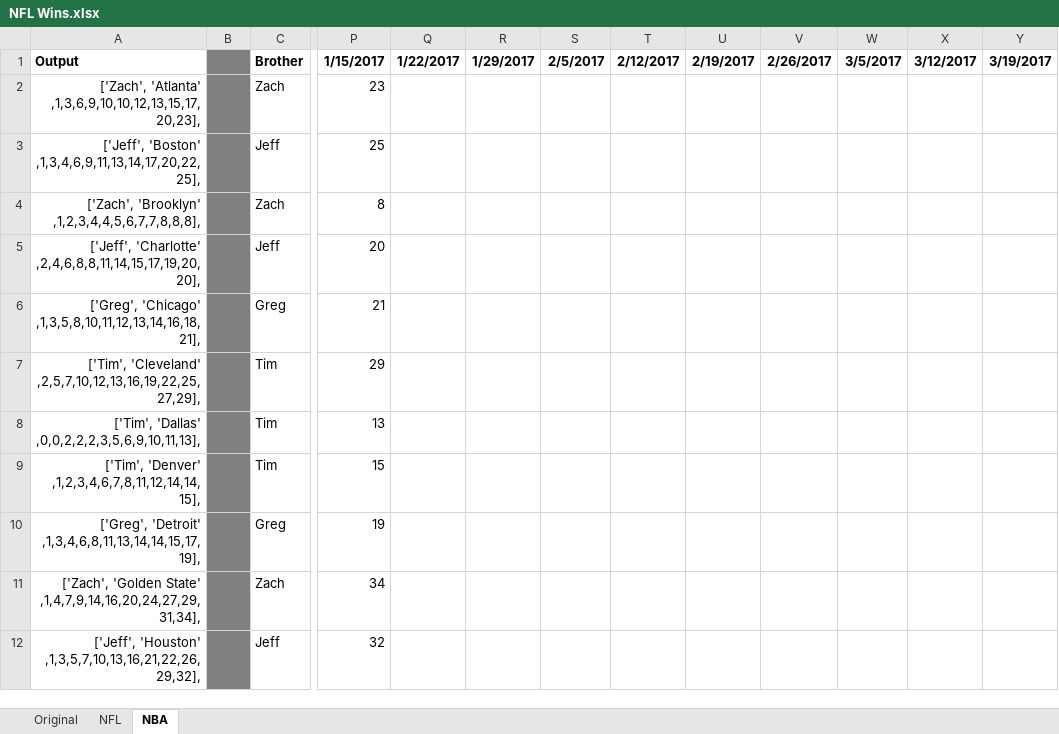
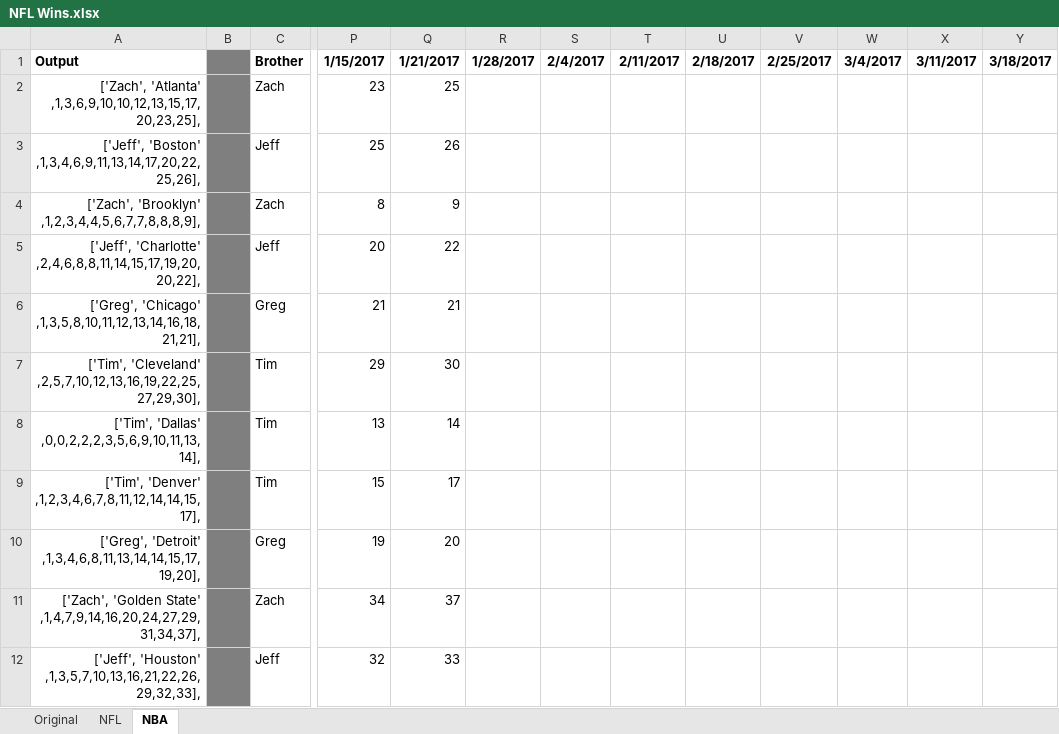
Before and after one commit to jeffmiller00/nfl_wins_league, an Excel workbook: NFL Wins.xlsx, sheet NBA, drawn as a sheet; only a part is shown, gaps mark what is left out; values as stored, in another font and other column widths than the file's, no borders; the diff covers the shown part only; the diff names each change by its address in the sheet, - before the commit and + after, or states it on an @@ line.

```diff
--- a/NFL Wins.xlsx (sheet NBA)
+++ b/NFL Wins.xlsx (sheet NBA)
-Q1: 1/22/2017
+Q1: 1/21/2017
-R1: 1/29/2017
+R1: 1/28/2017
-S1: 2/5/2017
+S1: 2/4/2017
-T1: 2/12/2017
+T1: 2/11/2017
-U1: 2/19/2017
+U1: 2/18/2017
-V1: 2/26/2017
+V1: 2/25/2017
-W1: 3/5/2017
+W1: 3/4/2017
-X1: 3/12/2017
+X1: 3/11/2017
-Y1: 3/19/2017
+Y1: 3/18/2017
-A2: ['Zach', 'Atlanta' ,1,3,6,9,10,10,12,13,15,17,20,23],
+A2: ['Zach', 'Atlanta' ,1,3,6,9,10,10,12,13,15,17,20,23,25],
-Q2: (empty)
+Q2: 25
-A3: ['Jeff', 'Boston' ,1,3,4,6,9,11,13,14,17,20,22,25],
+A3: ['Jeff', 'Boston' ,1,3,4,6,9,11,13,14,17,20,22,25,26],
-Q3: (empty)
+Q3: 26
-A4: ['Zach', 'Brooklyn' ,1,2,3,4,4,5,6,7,7,8,8,8],
+A4: ['Zach', 'Brooklyn' ,1,2,3,4,4,5,6,7,7,8,8,8,9],
-Q4: (empty)
+Q4: 9
-A5: ['Jeff', 'Charlotte' ,2,4,6,8,8,11,14,15,17,19,20,20],
+A5: ['Jeff', 'Charlotte' ,2,4,6,8,8,11,14,15,17,19,20,20,22],
-Q5: (empty)
+Q5: 22
-A6: ['Greg', 'Chicago' ,1,3,5,8,10,11,12,13,14,16,18,21],
+A6: ['Greg', 'Chicago' ,1,3,5,8,10,11,12,13,14,16,18,21,21],
-Q6: (empty)
+Q6: 21
-A7: ['Tim', 'Cleveland' ,2,5,7,10,12,13,16,19,22,25,27,29],
+A7: ['Tim', 'Cleveland' ,2,5,7,10,12,13,16,19,22,25,27,29,30],
-Q7: (empty)
+Q7: 30
-A8: ['Tim', 'Dallas' ,0,0,2,2,2,3,5,6,9,10,11,13],
+A8: ['Tim', 'Dallas' ,0,0,2,2,2,3,5,6,9,10,11,13,14],
-Q8: (empty)
+Q8: 14
-A9: ['Tim', 'Denver' ,1,2,3,4,6,7,8,11,12,14,14,15],
+A9: ['Tim', 'Denver' ,1,2,3,4,6,7,8,11,12,14,14,15,17],
-Q9: (empty)
+Q9: 17
-A10: ['Greg', 'Detroit' ,1,3,4,6,8,11,13,14,14,15,17,19],
+A10: ['Greg', 'Detroit' ,1,3,4,6,8,11,13,14,14,15,17,19,20],
-Q10: (empty)
+Q10: 20
-A11: …'Golden State' ,1,4,7,9,14,16,20,24,27,29,31,34],
+A11: …'Golden State' ,1,4,7,9,14,16,20,24,27,29,31,34,37],
-Q11: (empty)
+Q11: 37
-A12: ['Jeff', 'Houston' ,1,3,5,7,10,13,16,21,22,26,29,32],
+A12: ['Jeff', 'Houston' ,1,3,5,7,10,13,16,21,22,26,29,32,33],
-Q12: (empty)
+Q12: 33
```
Also changed, not shown: 42 edited cells elsewhere in this sheet, sheet NFL, 2 other files.
